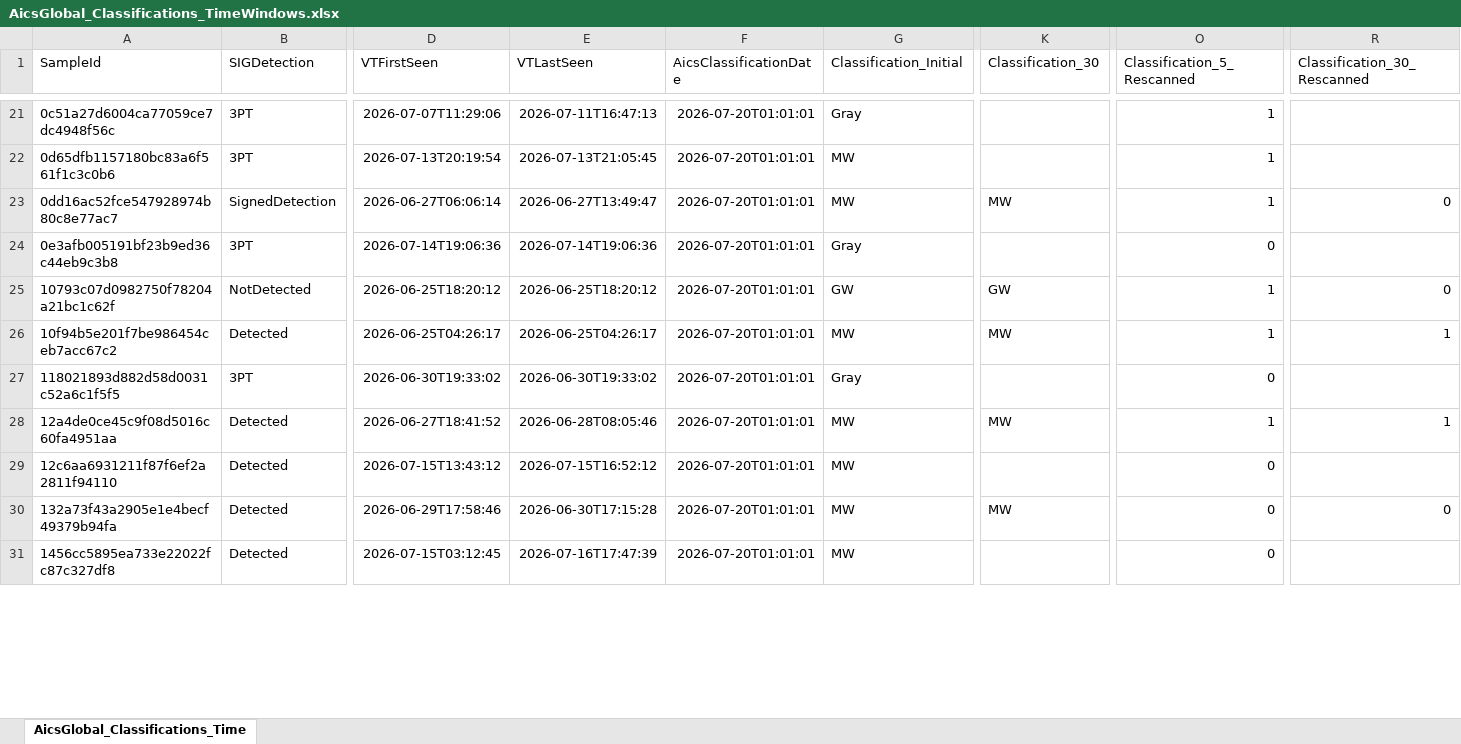
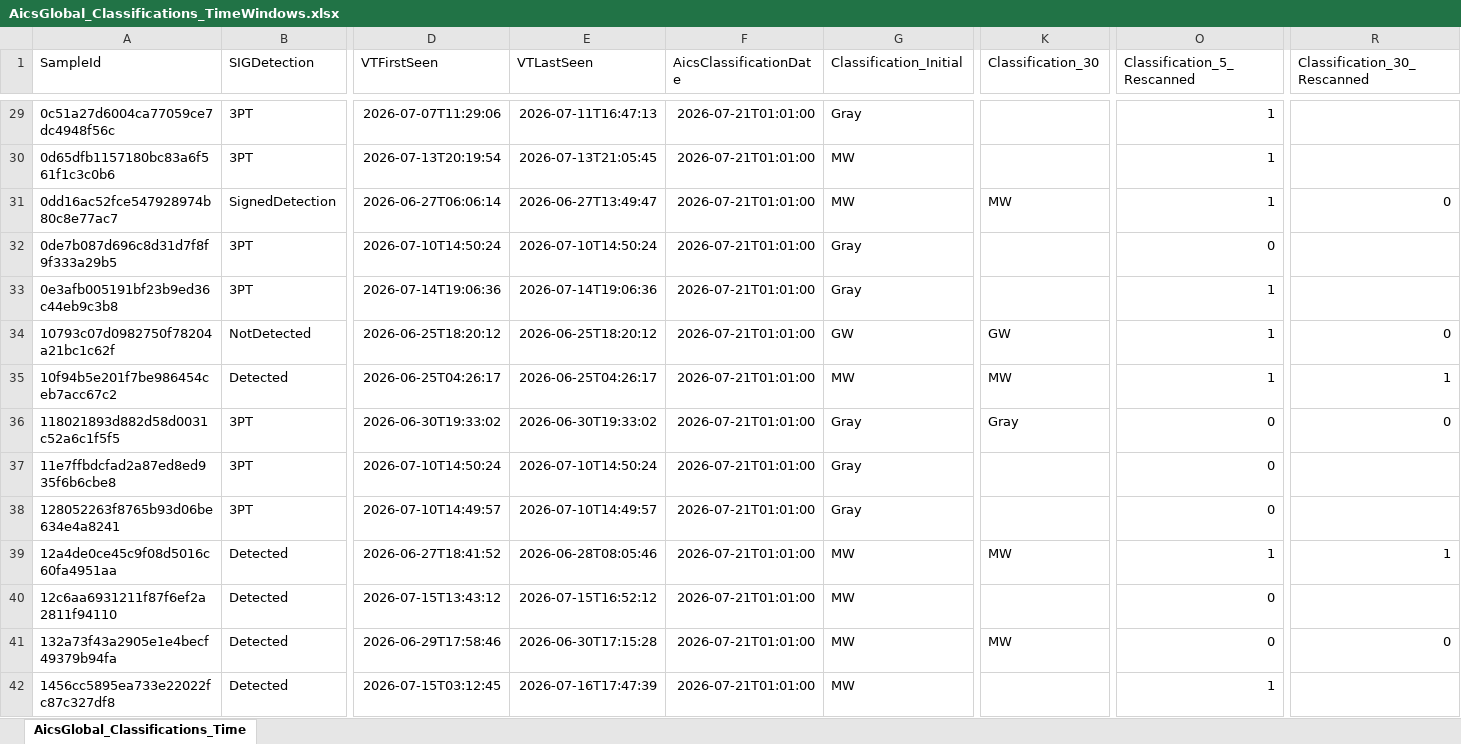
Before and after one commit to cvelascomerino-mwb/aics-dashboards, an Excel workbook: AicsTracker/AicsGlobal_Classifications_TimeWindows.xlsx, sheet AicsGlobal_Classifications_Time, drawn as a sheet; only a part is shown, gaps mark what is left out; values as stored, in another font and other column widths than the file's, no borders; table styles not drawn; addresses are those after the commit; rows hold the shown columns only; the diff covers the shown part only; the diff names each change by its address in the sheet, - before the commit and + after, or states it on an @@ line.

```diff
--- a/AicsTracker/AicsGlobal_Classifications_TimeWindows.xlsx (sheet AicsGlobal_Classifications_Time)
+++ b/AicsTracker/AicsGlobal_Classifications_TimeWindows.xlsx (sheet AicsGlobal_Classifications_Time)
-F29:F31 (AicsClassificationDate): 2026-07-20T01:01:01
+F29:F31 (AicsClassificationDate): 2026-07-21T01:01:00
+row 32: 0de7b087d696c8d31d7f8f9f333a29b5 | 3PT | 2026-07-10T14:50:24 | 2026-07-10T14:50:24 | 2026-07-21T01:01:00 | Gray |  | 0
-F33:F36 (AicsClassificationDate): 2026-07-20T01:01:01
+F33:F36 (AicsClassificationDate): 2026-07-21T01:01:00
-O33 (Classification_5_Rescanned): 0
+O33 (Classification_5_Rescanned): 1
-K36 (Classification_30): (empty)
+K36 (Classification_30): Gray
-R36 (Classification_30_Rescanned): (empty)
+R36 (Classification_30_Rescanned): 0
+row 37: 11e7ffbdcfad2a87ed8ed935f6b6cbe8 | 3PT | 2026-07-10T14:50:24 | 2026-07-10T14:50:24 | 2026-07-21T01:01:00 | Gray |  | 0
+row 38: 128052263f8765b93d06be634e4a8241 | 3PT | 2026-07-10T14:49:57 | 2026-07-10T14:49:57 | 2026-07-21T01:01:00 | Gray |  | 0
-F39:F42 (AicsClassificationDate): 2026-07-20T01:01:01
+F39:F42 (AicsClassificationDate): 2026-07-21T01:01:00
-O42 (Classification_5_Rescanned): 0
+O42 (Classification_5_Rescanned): 1
```
Also changed, not shown: 87 added rows and 552 edited cells elsewhere in this sheet.
